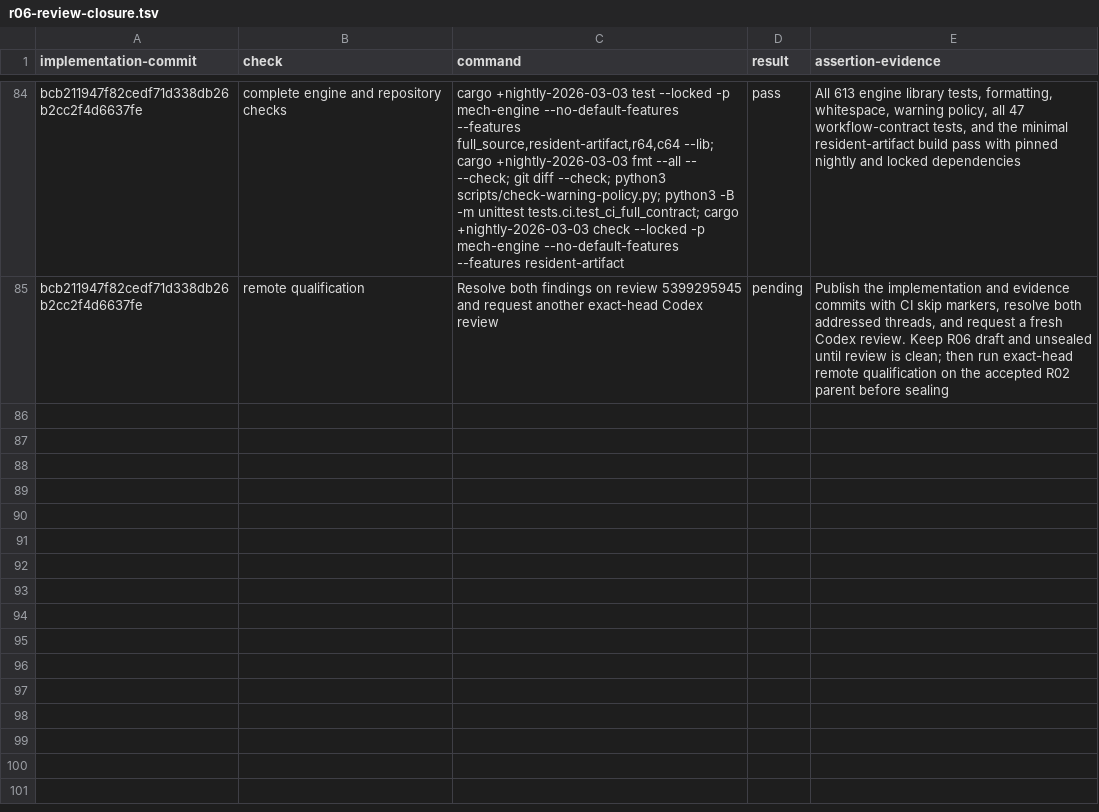
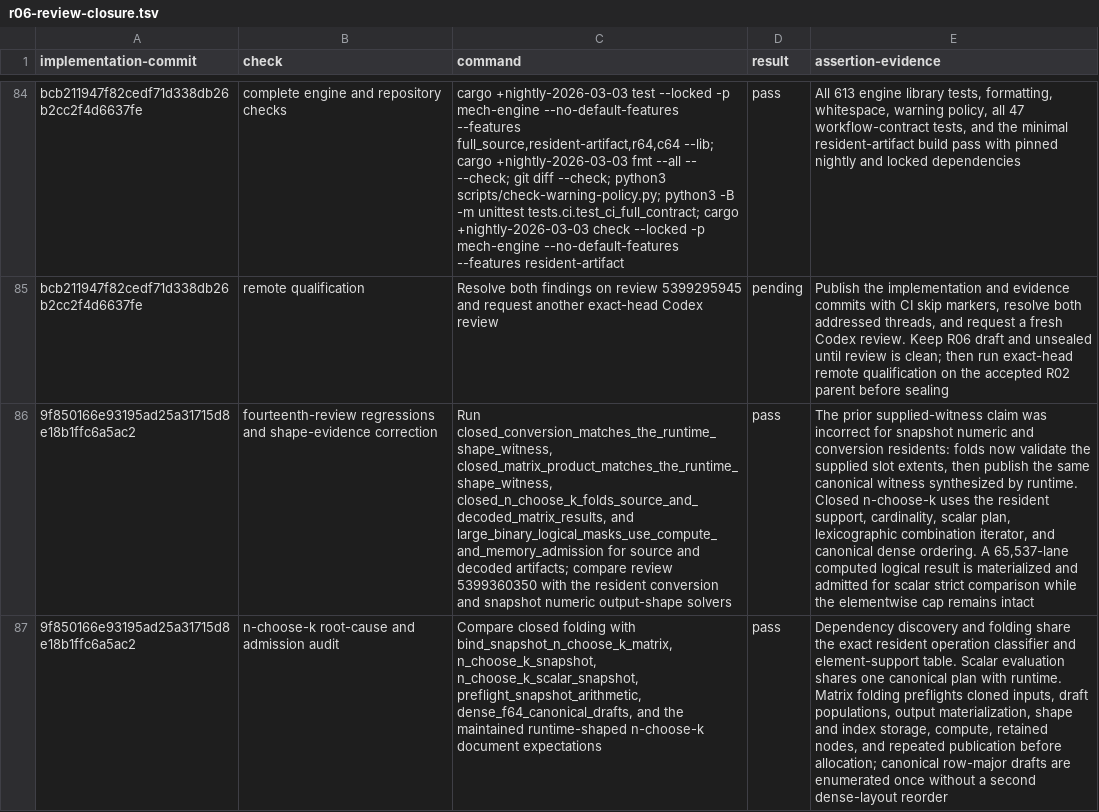
Before and after one commit to mech-lang/mech, a TSV file: docs/design/grammar-audit/r06-review-closure.tsv, drawn as a sheet; only a part is shown, gaps mark what is left out; the diff covers the shown part only; the diff names each change by its address in the sheet, - before the commit and + after, or states it on an @@ line.

Commit message:
docs(r06): record final producer review closure [skip ci]

```diff
--- a/docs/design/grammar-audit/r06-review-closure.tsv
+++ b/docs/design/grammar-audit/r06-review-closure.tsv
+row 86: 9f850166e93195ad25a31715d8e18b1ffc6a5ac2 | fourteenth-review regressions and shape-evidence correction | Run closed_conversion_matches_the_runtime_shape_witness, closed_matrix_product_matches_the_runtime_shape_witness, closed_n_choose_k_folds_source_and_decoded_matrix_results, and large_binary_logical_masks_use_compute_and_memory_admission for source and decoded artifacts; compare review 5399360350 with the resident conversion and snapshot numeric output-shape solvers | pass | The prior supplied-witness claim was incorrect for snapshot numeric and conversion residents: folds now validate the supplied slot extents, then publish the same canonical witness synthesized by runtime. Closed n-choose-k uses the resident support, cardinality, scalar plan, lexicographic combination iterator, and canonical dense ordering. A 65,537-lane computed logical result is materialized and admitted for scalar strict comparison while the elementwise cap remains intact
+row 87: 9f850166e93195ad25a31715d8e18b1ffc6a5ac2 | n-choose-k root-cause and admission audit | Compare closed folding with bind_snapshot_n_choose_k_matrix, n_choose_k_snapshot, n_choose_k_scalar_snapshot, preflight_snapshot_arithmetic, dense_f64_canonical_drafts, and the maintained runtime-shaped n-choose-k document expectations | pass | Dependency discovery and folding share the exact resident operation classifier and element-support table. Scalar evaluation shares one canonical plan with runtime. Matrix folding preflights cloned inputs, draft populations, output materialization, shape and index storage, compute, retained nodes, and repeated publication before allocation; canonical row-major drafts are enumerated once without a second dense-layout reorder
```
Also changed, not shown: 3 added rows elsewhere in this file.
